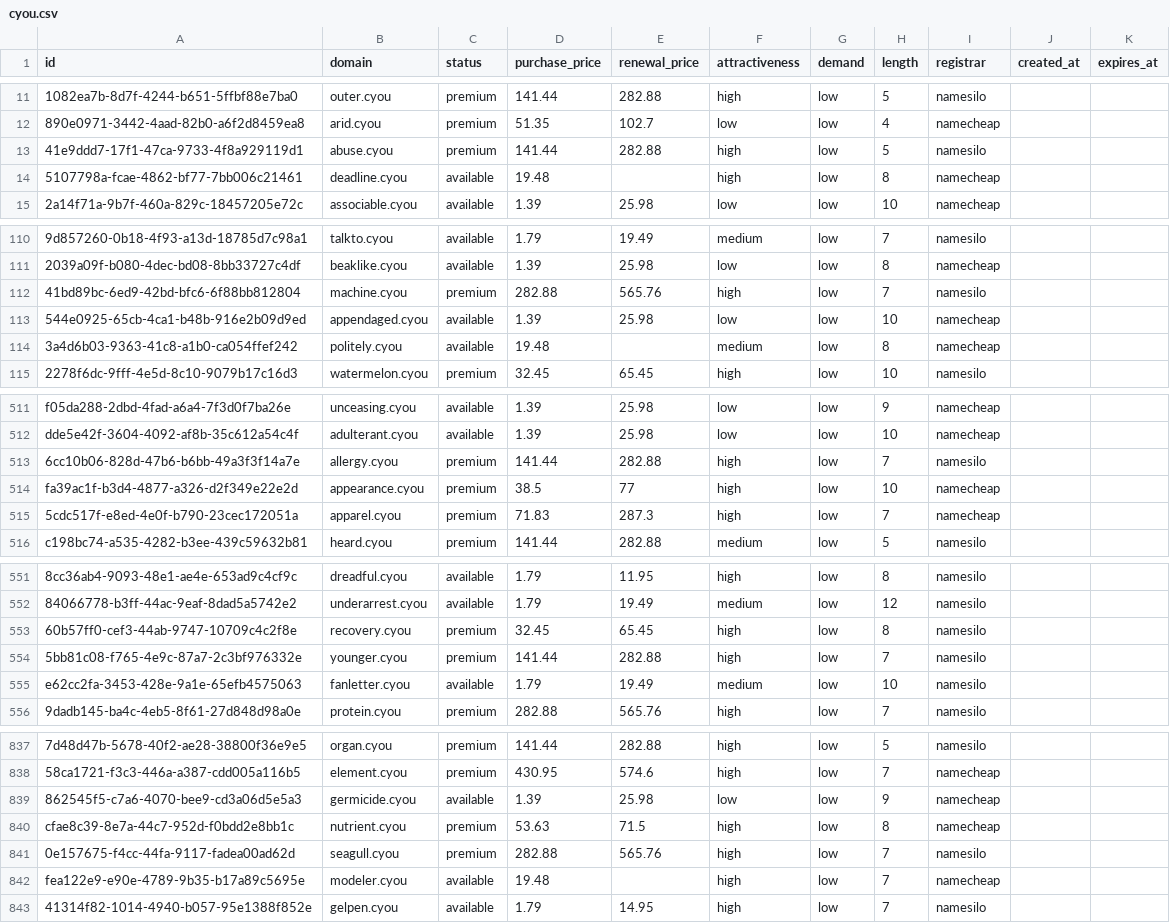
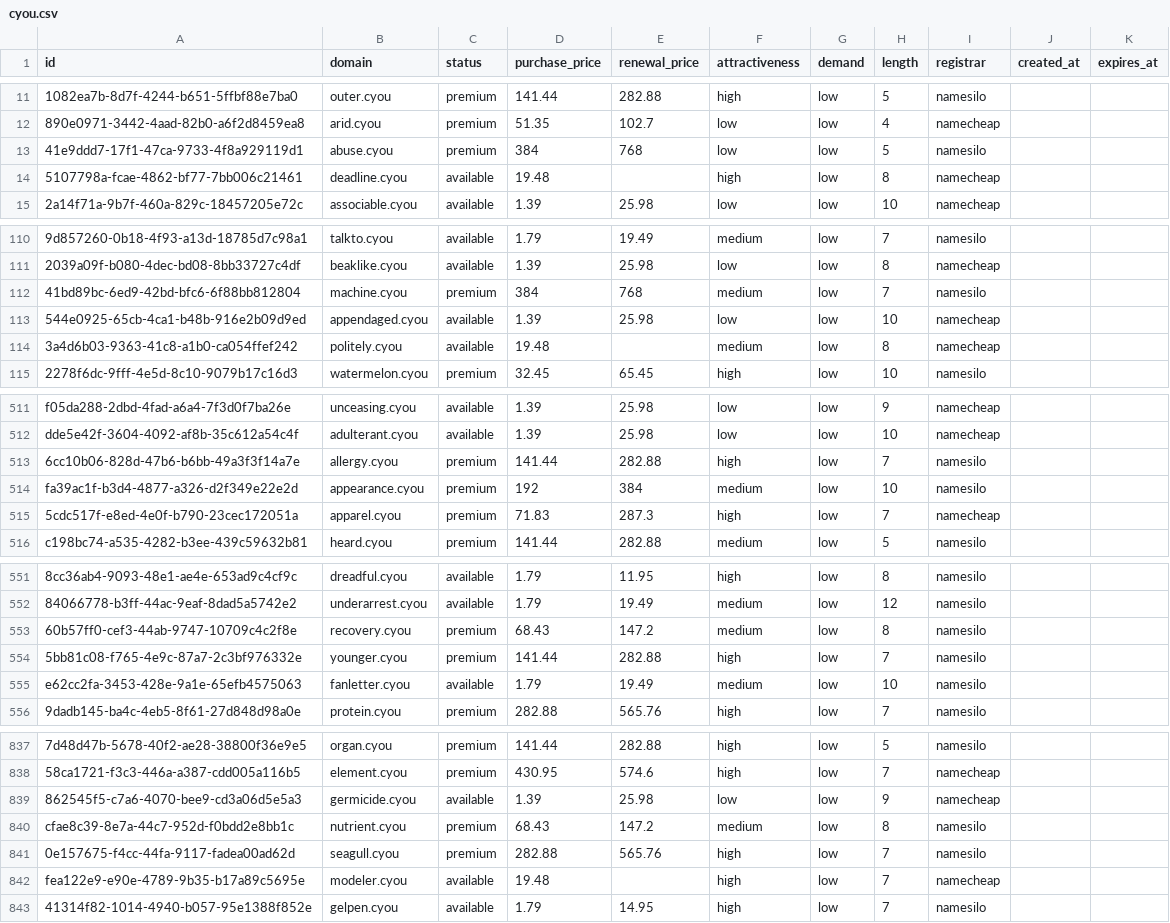
Before and after one commit to UniqueDomains/cyou-oneword-domains, a CSV file: cyou.csv, drawn as a sheet; only a part is shown, gaps mark what is left out; the diff covers the shown part only; the diff names each change by its address in the sheet, - before the commit and + after, or states it on an @@ line.

Commit message:
Domains update

```diff
--- a/cyou.csv
+++ b/cyou.csv
-D13 (purchase_price): 141.44
+D13 (purchase_price): 384
-E13 (renewal_price): 282.88
+E13 (renewal_price): 768
-F13 (attractiveness): high
+F13 (attractiveness): low
-D112 (purchase_price): 282.88
+D112 (purchase_price): 384
-E112 (renewal_price): 565.76
+E112 (renewal_price): 768
-F112 (attractiveness): high
+F112 (attractiveness): medium
-D514 (purchase_price): 38.5
+D514 (purchase_price): 192
-E514 (renewal_price): 77
+E514 (renewal_price): 384
-F514 (attractiveness): high
+F514 (attractiveness): medium
-I514 (registrar): namecheap
+I514 (registrar): namesilo
-D553 (purchase_price): 32.45
+D553 (purchase_price): 68.43
-E553 (renewal_price): 65.45
+E553 (renewal_price): 147.2
-F553 (attractiveness): high
+F553 (attractiveness): medium
-D840 (purchase_price): 53.63
+D840 (purchase_price): 68.43
-E840 (renewal_price): 71.5
+E840 (renewal_price): 147.2
-F840 (attractiveness): high
+F840 (attractiveness): medium
-I840 (registrar): namecheap
+I840 (registrar): namesilo
```
Also changed, not shown: 9 edited cells elsewhere in this file, 4 other files.
